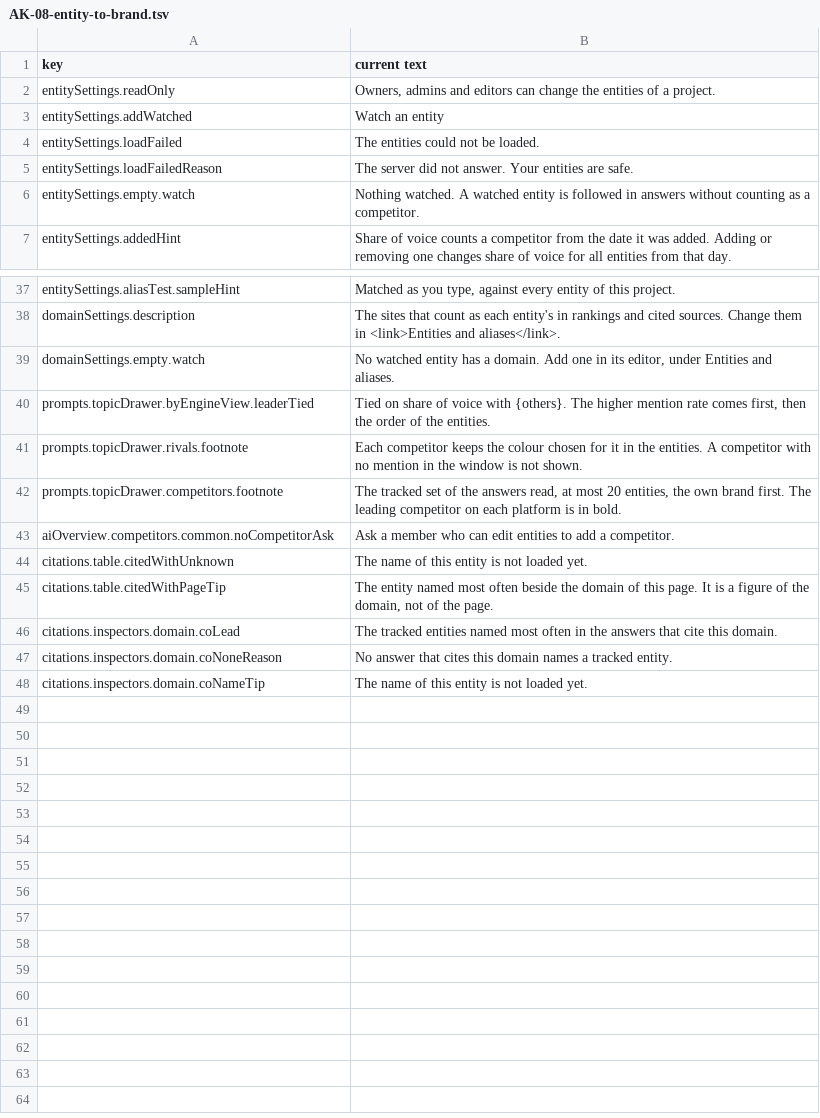
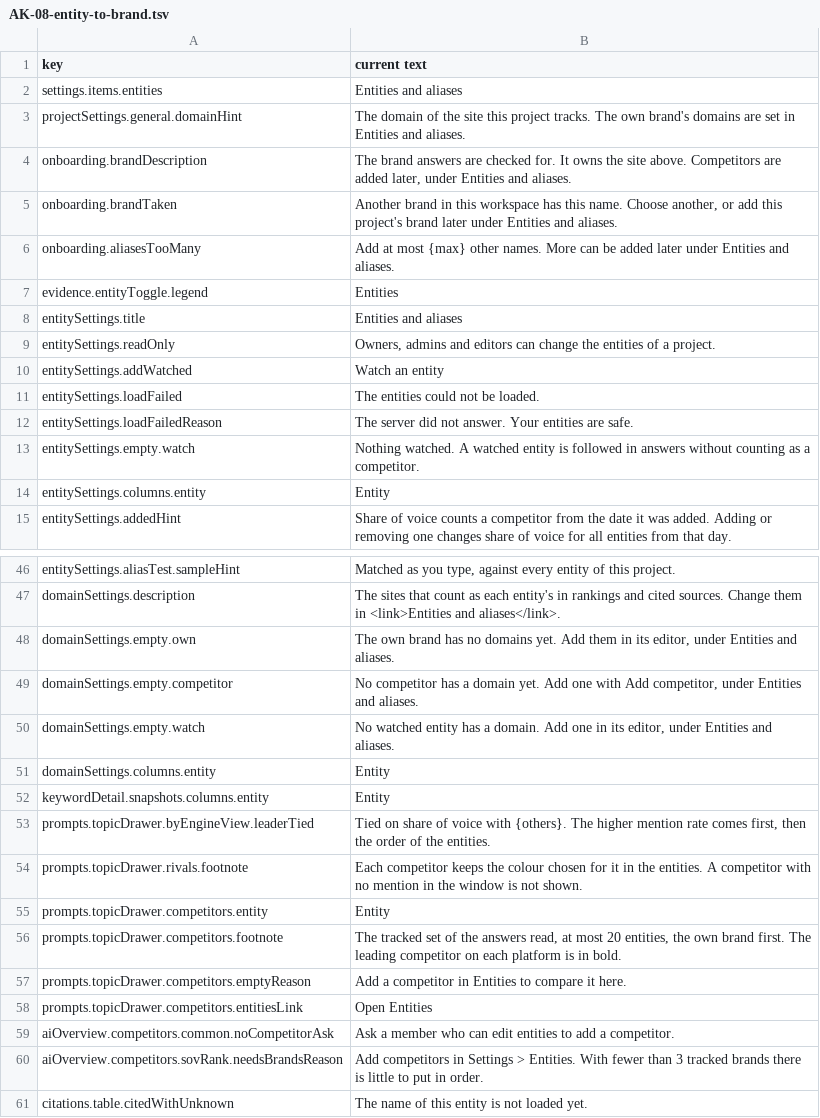
Before and after one commit to digibranders/idraft, a TSV file: docs/glossary/application-keys/AK-08-entity-to-brand.tsv, drawn as a sheet; only a part is shown, gaps mark what is left out; the shorter side is filled out with more unchanged rows; the diff covers the shown part only; the diff names each change by its address in the sheet, - before the commit and + after, or states it on an @@ line.

```diff
--- a/docs/glossary/application-keys/AK-08-entity-to-brand.tsv
+++ b/docs/glossary/application-keys/AK-08-entity-to-brand.tsv
+row 2: settings.items.entities | Entities and aliases
+row 3: projectSettings.general.domainHint | The domain of the site this project tracks. The own brand's domains are set in Entities and aliases.
+row 4: onboarding.brandDescription | The brand answers are checked for. It owns the site above. Competitors are added later, under Entities and aliases.
+row 5: onboarding.brandTaken | Another brand in this workspace has this name. Choose another, or add this project's brand later under Entities and aliases.
+row 6: onboarding.aliasesTooMany | Add at most {max} other names. More can be added later under Entities and aliases.
+row 7: evidence.entityToggle.legend | Entities
+row 8: entitySettings.title | Entities and aliases
+row 14: entitySettings.columns.entity | Entity
+row 48: domainSettings.empty.own | The own brand has no domains yet. Add them in its editor, under Entities and aliases.
+row 49: domainSettings.empty.competitor | No competitor has a domain yet. Add one with Add competitor, under Entities and aliases.
+row 51: domainSettings.columns.entity | Entity
+row 52: keywordDetail.snapshots.columns.entity | Entity
+row 55: prompts.topicDrawer.competitors.entity | Entity
+row 57: prompts.topicDrawer.competitors.emptyReason | Add a competitor in Entities to compare it here.
+row 58: prompts.topicDrawer.competitors.entitiesLink | Open Entities
+row 60: aiOverview.competitors.sovRank.needsBrandsReason | Add competitors in Settings > Entities. With fewer than 3 tracked brands there is little to put in order.
```
Also changed, not shown: 1 added row elsewhere in this file, docs/glossary/application-keys/AK-02-source-leaves-ai-side.tsv, docs/glossary/application-keys/AK-03-named-to-mentioned.tsv, 9 other files.
